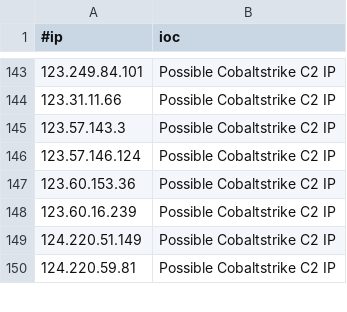
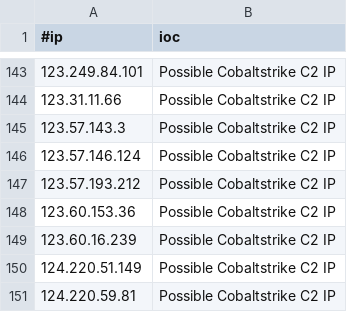
Before and after one commit to Xavier001/IOCs, a CSV file: IPC2s.csv, drawn as a sheet; only a part is shown, gaps mark what is left out.

```diff
--- a/IPC2s.csv
+++ b/IPC2s.csv
@@ -146,2 +146,3 @@
 123.57.146.124,Possible Cobaltstrike C2 IP
+123.57.193.212,Possible Cobaltstrike C2 IP
 123.60.153.36,Possible Cobaltstrike C2 IP
```
Also changed, not shown: 4 other files.
